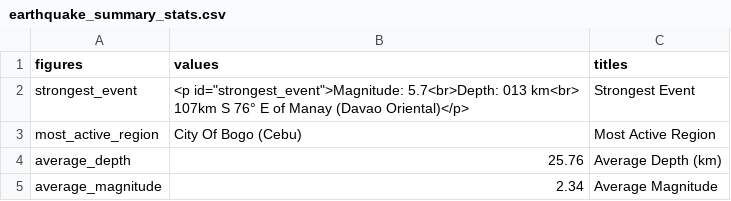
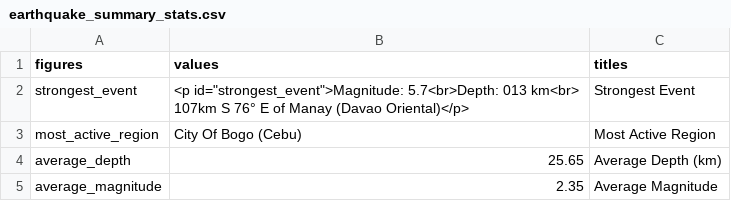
Before and after one commit to Waytii/chamthesleeptalker, a CSV file: earthquake_summary_stats.csv, drawn as a sheet.

```diff
--- a/earthquake_summary_stats.csv
+++ b/earthquake_summary_stats.csv
@@ -3,3 +3,3 @@ strongest_event,"<p id=""strongest_event"">Magnitude: 5.7<br>Depth: 013 km<br> 1
 most_active_region,City Of Bogo (Cebu),Most Active Region
-average_depth,25.76,Average Depth (km)
-average_magnitude,2.34,Average Magnitude
+average_depth,25.65,Average Depth (km)
+average_magnitude,2.35,Average Magnitude
```
Also changed, not shown: earthquakes.csv, earthquakes_past_24_hours.csv, 5 other files.
